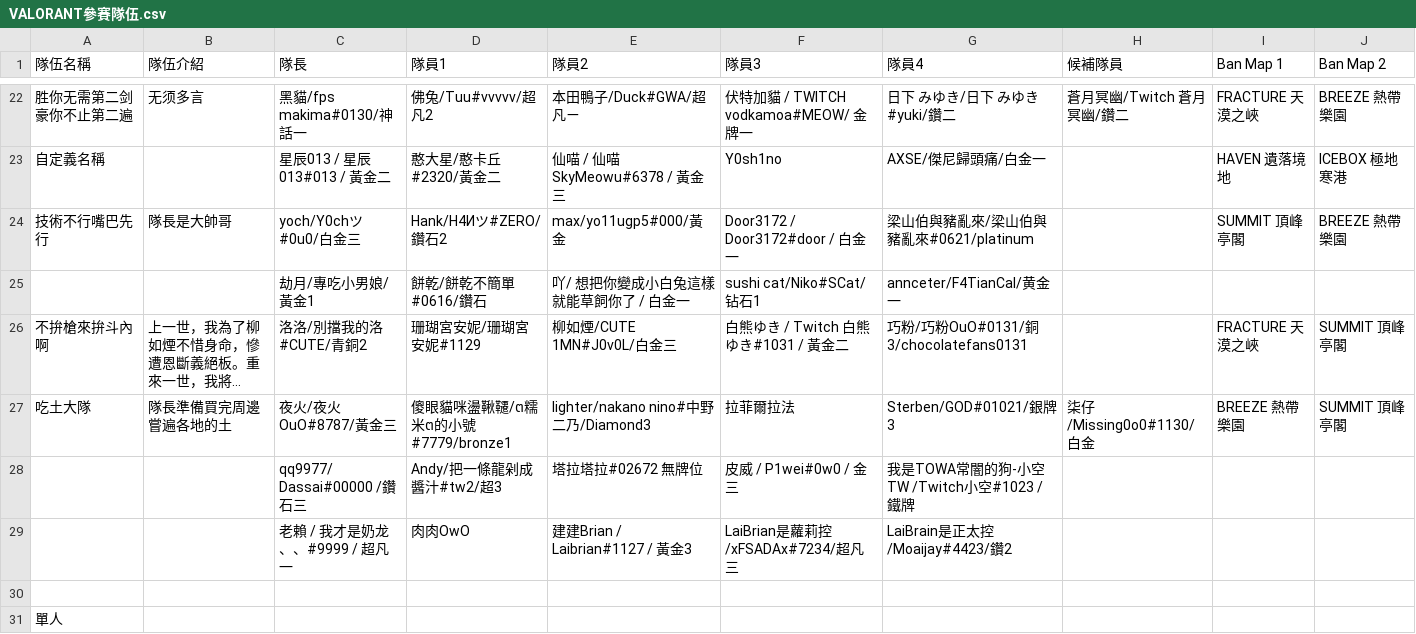
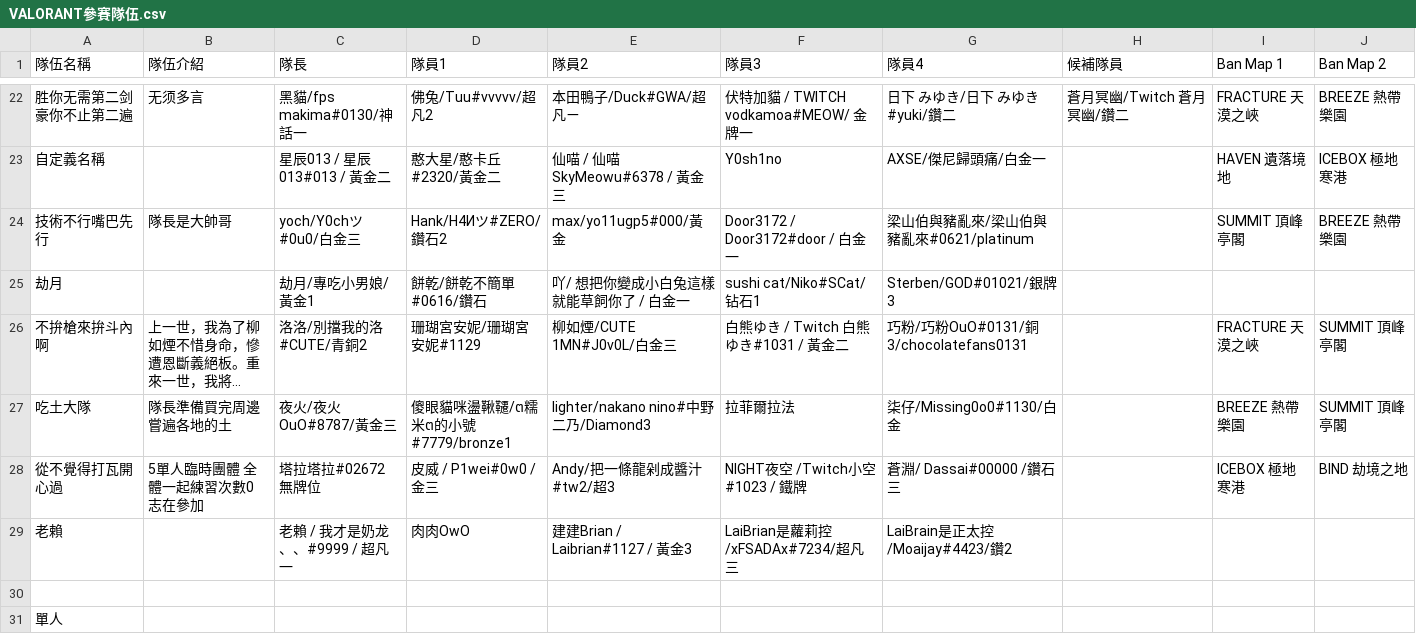
Before and after one commit to nollynokovis/nolly-birthday-2026, a CSV file: data/VALORANT參賽隊伍.csv, drawn as a sheet; only a part is shown, gaps mark what is left out; long unchanged cells end in …; removed rows and columns are numbered as before the commit, all else as after; the diff names each change by its address in the sheet, - before the commit and + after, or states it on an @@ line.

```diff
--- a/data/VALORANT參賽隊伍.csv
+++ b/data/VALORANT參賽隊伍.csv
-A25 (隊伍名稱): (empty)
+A25 (隊伍名稱): 劫月
-G25 (隊員4): annceter/F4TianCal/黄金一
+G25 (隊員4): Sterben/GOD#01021/銀牌3
-G27 (隊員4): Sterben/GOD#01021/銀牌3
+G27 (隊員4): 柒仔/Missing0o0#1130/白金
-H27 (候補隊員): 柒仔/Missing0o0#1130/白金
+H27 (候補隊員): (empty)
-row 28:  |  | qq9977/ Dassai#00000 /鑽石三 | Andy/把一條龍剁成醬汁#tw2/超3 | 塔拉塔拉#02672 無牌位 | 皮威 / P1wei#0w0 / 金三 | 我是TOWA常闇的狗-小空TW /Twitch小空#1023 / 鐵牌
+row 28: 從不覺得打瓦開心過 | 5單人臨時團體 全體一起練習次數0 志在參加 | 塔拉塔拉#02672 無牌位 | 皮威 / P1wei#0w0 / 金三 | Andy/把一條龍剁成醬汁#tw2/超3 | NIGHT夜空 /Twitch小空#1023 / 鐵牌 | 蒼淵/ Dassai#00000 /鑽石三 |  | ICEBOX 極地寒港 | BIND 劫境之地
-A29 (隊伍名稱): (empty)
+A29 (隊伍名稱): 老賴
```
Also changed, not shown: 45 other files.
